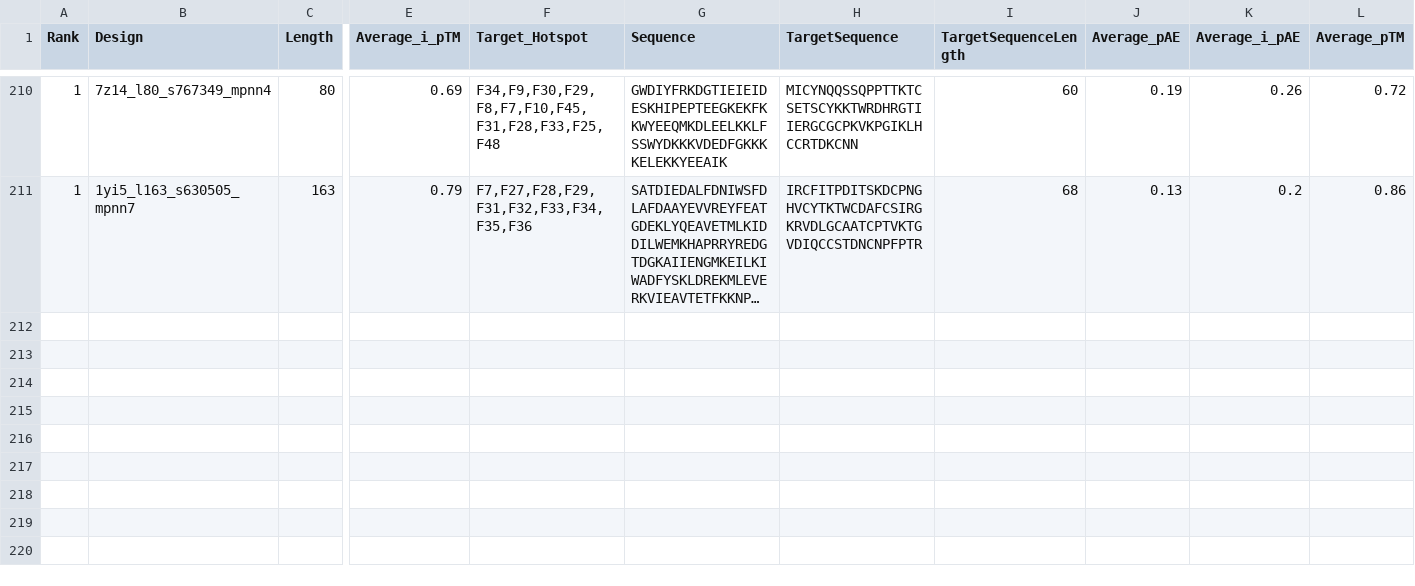
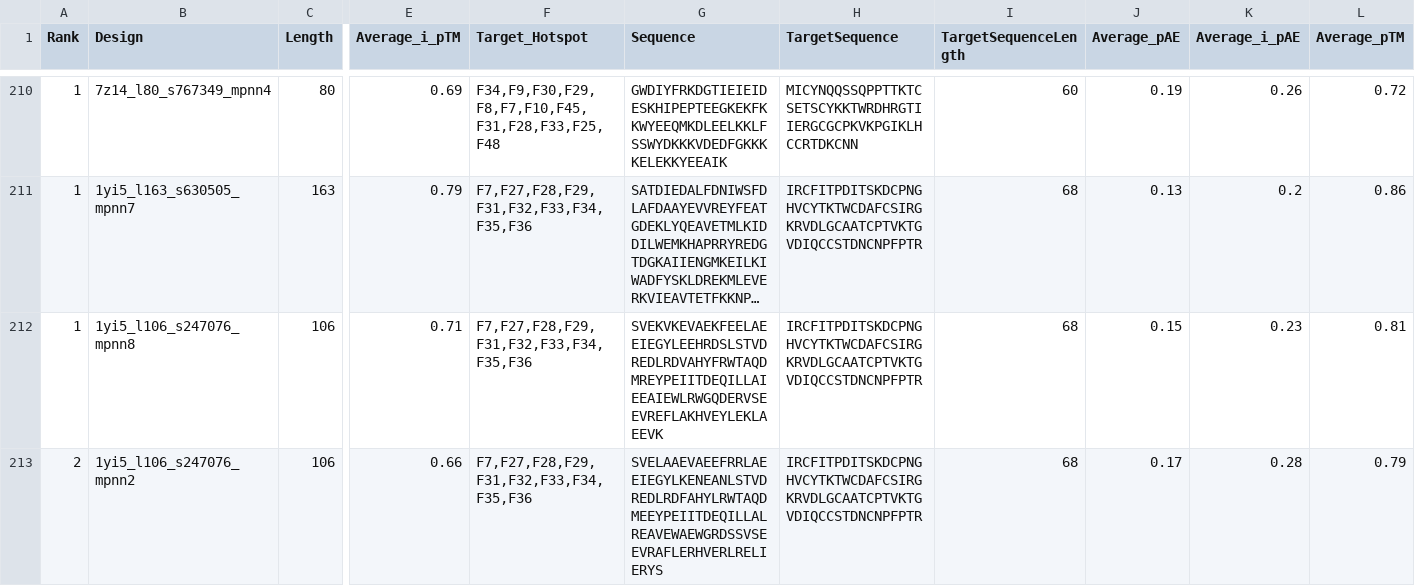
Before and after one commit to hemeai/ToxBind, a CSV file: final_results.csv, drawn as a sheet; only a part is shown, gaps mark what is left out; long unchanged cells end in …; rows hold the shown columns only; the diff names each change by its address in the sheet, - before the commit and + after, or states it on an @@ line.

```diff
--- a/final_results.csv
+++ b/final_results.csv
+row 212: 1 | 1yi5_l106_s247076_mpnn8 | 106 | 0.71 | F7,F27,F28,F29,F31,F32,F33,F34,F35,F36 | SVEKVKEVAEKFEELAEEIEGYLEEHRDSLSTVDREDLRDVAHYFRWTAQDMREYPEIITDEQILLAIEEAIEWLRWGQDERVSEEVREFLAKHVEYLEKLAEEVK | IRCFITPDITSKDCPNGHVCYTKTWCDAFCSIRGKRVDLGCAATCPTVKTGVDIQCCSTDNCNPFPTR | 68 | 0.15 | 0.23 | 0.81
+row 213: 2 | 1yi5_l106_s247076_mpnn2 | 106 | 0.66 | F7,F27,F28,F29,F31,F32,F33,F34,F35,F36 | SVELAAEVAEEFRRLAEEIEGYLKENEANLSTVDREDLRDFAHYLRWTAQDMEEYPEIITDEQILLALREAVEWAEWGRDSSVSEEVRAFLERHVERLRELIERYS | IRCFITPDITSKDCPNGHVCYTKTWCDAFCSIRGKRVDLGCAATCPTVKTGVDIQCCSTDNCNPFPTR | 68 | 0.17 | 0.28 | 0.79
```
Also changed, not shown: 9 other files.
